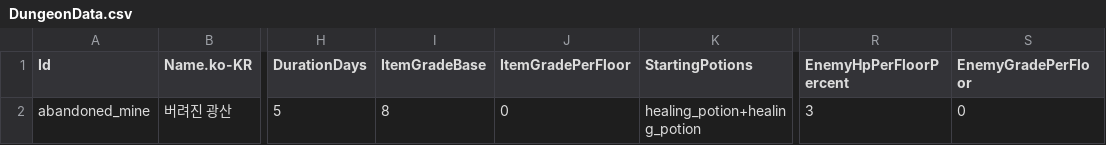
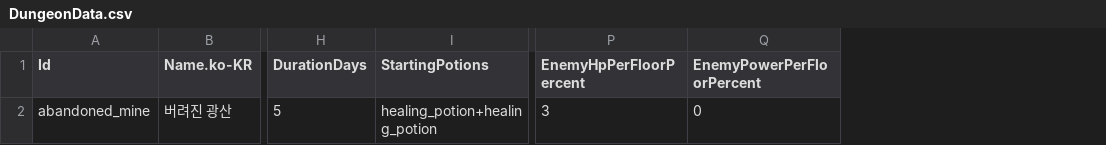
Before and after one commit to merustudy/F1, a CSV file: Assets/@Data/Source/DungeonData.csv, drawn as a sheet; only a part is shown, gaps mark what is left out; removed rows and columns are numbered as before the commit, all else as after; the diff names each change by its address in the sheet, - before the commit and + after, or states it on an @@ line.

```diff
--- a/Assets/@Data/Source/DungeonData.csv
+++ b/Assets/@Data/Source/DungeonData.csv
-column I (ItemGradeBase), row 2: 8
-column J (ItemGradePerFloor), row 2: 0
-Q1: EnemyGradePerFloor
+Q1: EnemyPowerPerFloorPercent
```
Also changed, not shown: Assets/@Data/Source/BalanceData.csv, Assets/@Data/Source/EnemyData.csv, 54 other files.
